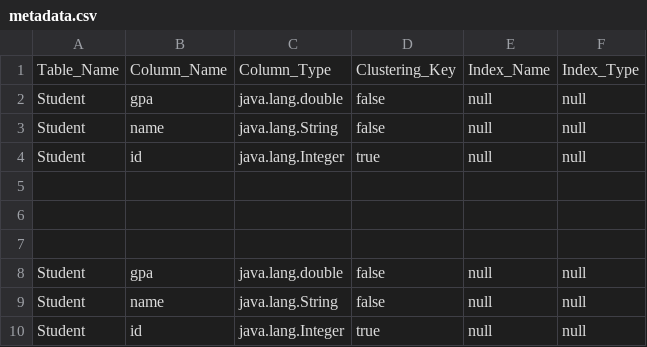
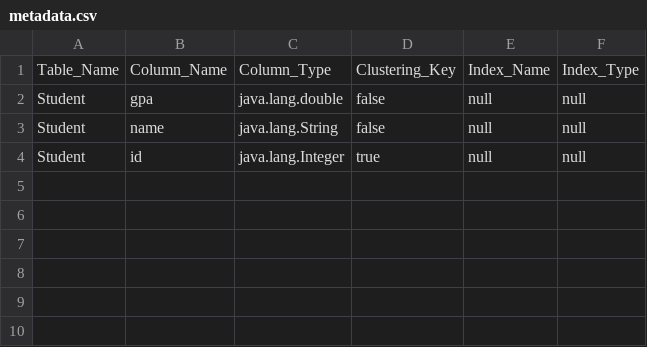
Before and after one commit to MahmoudHH1/DB-engine, a CSV file: Data_Entry/metadata.csv, drawn as a sheet.

```diff
--- a/Data_Entry/metadata.csv
+++ b/Data_Entry/metadata.csv
@@ -4,7 +4 @@ Student,name,java.lang.String,false,null,null
 Student,id,java.lang.Integer,true,null,null
-
-
-
-Student,gpa,java.lang.double,false,null,null
-Student,name,java.lang.String,false,null,null
-Student,id,java.lang.Integer,true,null,null
```
Also changed, not shown: out/production/Database-Engine/Data_Entry/metadata.csv, 7 other files.
